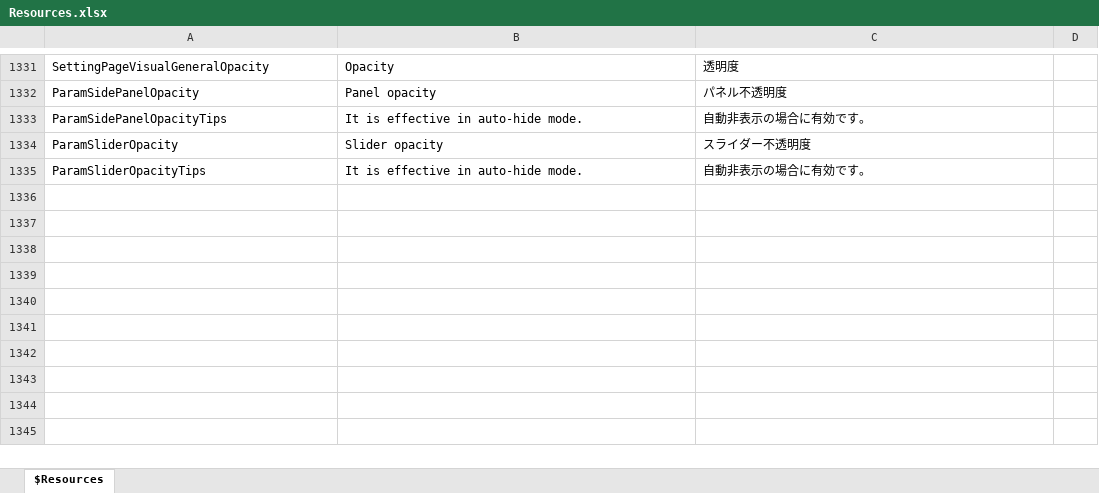
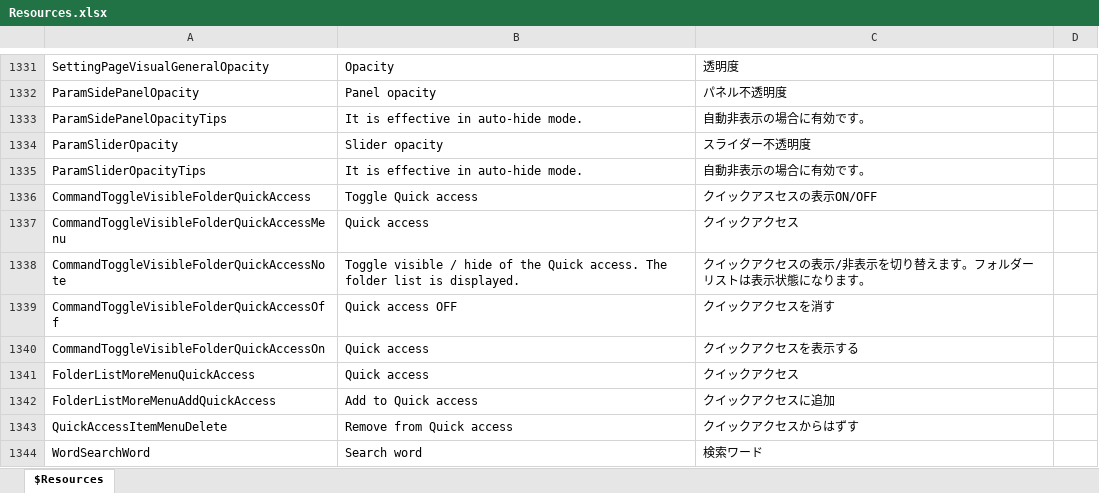
Before and after one commit to karma-sun/neeview, an Excel workbook: Language/Resources.xlsx, sheet $Resources, drawn as a sheet; only a part is shown, gaps mark what is left out; values as stored, in another font and other column widths than the file's, no borders; the diff names each change by its address in the sheet, - before the commit and + after, or states it on an @@ line.

```diff
--- a/Language/Resources.xlsx (sheet $Resources)
+++ b/Language/Resources.xlsx (sheet $Resources)
+row 1336: CommandToggleVisibleFolderQuickAccess | Toggle Quick access | クイックアスセスの表示ON/OFF
+row 1337: CommandToggleVisibleFolderQuickAccessMenu | Quick access | クイックアクセス
+row 1338: CommandToggleVisibleFolderQuickAccessNote | Toggle visible / hide of the Quick access. The folder list is displayed. | クイックアクセスの表示/非表示を切り替えます。フォルダーリストは表示状態になります。
+row 1339: CommandToggleVisibleFolderQuickAccessOff | Quick access OFF | クイックアクセスを消す
+row 1340: CommandToggleVisibleFolderQuickAccessOn | Quick access | クイックアクセスを表示する
+row 1341: FolderListMoreMenuQuickAccess | Quick access | クイックアクセス
+row 1342: FolderListMoreMenuAddQuickAccess | Add to Quick access | クイックアクセスに追加
+row 1343: QuickAccessItemMenuDelete | Remove from Quick access | クイックアクセスからはずす
+row 1344: WordSearchWord | Search word | 検索ワード
```
Also changed, not shown: 23 other files.
